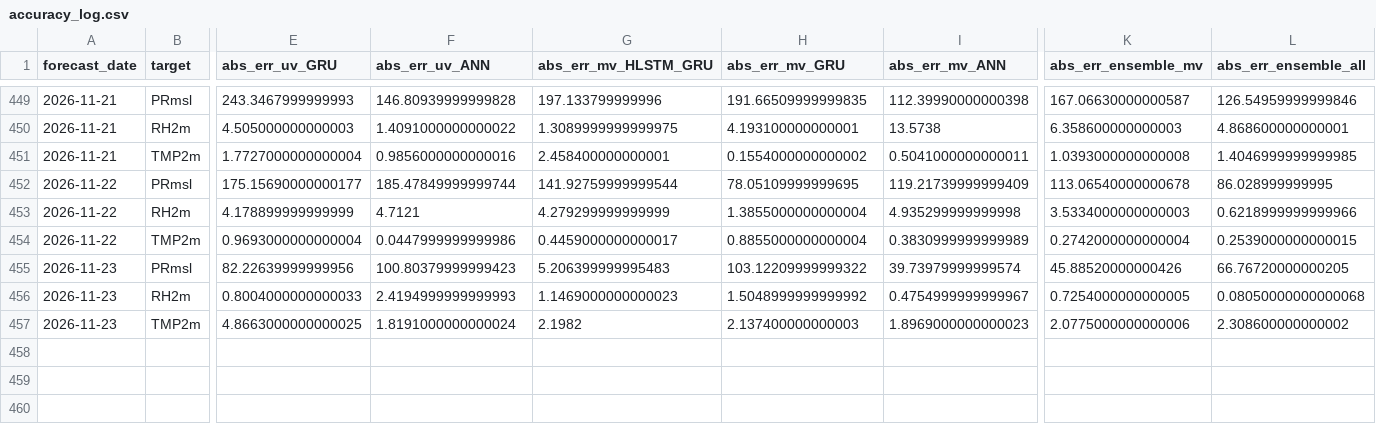
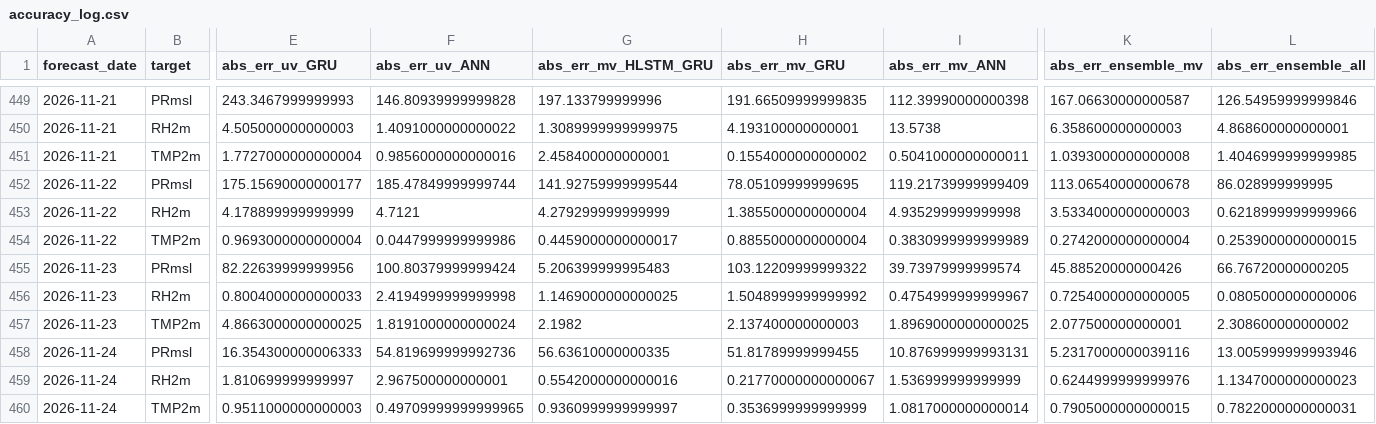
Before and after one commit to souravk03/openmeteo-live-forecast-v2, a CSV file: data/om/Mumbai/logs/accuracy_log.csv, drawn as a sheet; only a part is shown, gaps mark what is left out; rows hold the shown columns only; the diff names each change by its address in the sheet, - before the commit and + after, or states it on an @@ line.

Commit message:
[Mumbai] accuracy_log.csv 2026-11-24

```diff
--- a/data/om/Mumbai/logs/accuracy_log.csv
+++ b/data/om/Mumbai/logs/accuracy_log.csv
-F455 (abs_err_uv_ANN): 100.80379999999423
+F455 (abs_err_uv_ANN): 100.80379999999424
-F456 (abs_err_uv_ANN): 2.4194999999999993
+F456 (abs_err_uv_ANN): 2.4194999999999998
-G456 (abs_err_mv_HLSTM_GRU): 1.1469000000000023
+G456 (abs_err_mv_HLSTM_GRU): 1.1469000000000025
-L456 (abs_err_ensemble_all): 0.08050000000000068
+L456 (abs_err_ensemble_all): 0.0805000000000006
-I457 (abs_err_mv_ANN): 1.8969000000000023
+I457 (abs_err_mv_ANN): 1.8969000000000025
-K457 (abs_err_ensemble_mv): 2.0775000000000006
+K457 (abs_err_ensemble_mv): 2.077500000000001
+row 458: 2026-11-24 | PRmsl | 16.354300000006333 | 54.819699999992736 | 56.63610000000335 | 51.81789999999455 | 10.876999999993131 | 5.2317000000039116 | 13.005999999993946
+row 459: 2026-11-24 | RH2m | 1.810699999999997 | 2.967500000000001 | 0.5542000000000016 | 0.21770000000000067 | 1.536999999999999 | 0.6244999999999976 | 1.1347000000000023
+row 460: 2026-11-24 | TMP2m | 0.9511000000000003 | 0.49709999999999965 | 0.9360999999999997 | 0.3536999999999999 | 1.0817000000000014 | 0.7905000000000015 | 0.7822000000000031
```
